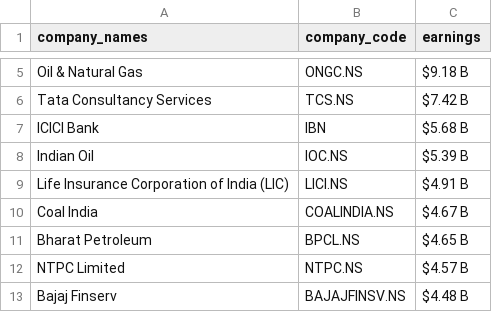
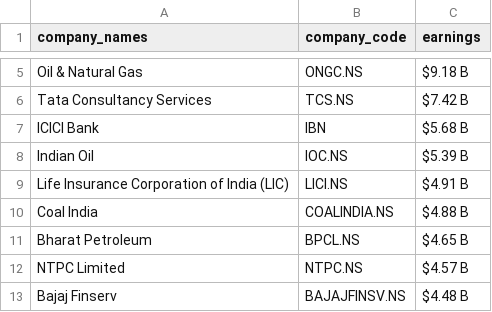
Before and after one commit to celestialassault00000/Personal_Portfolio, a CSV file: Data/2023-12/earnings.csv, drawn as a sheet; only a part is shown, gaps mark what is left out.

Commit message:
modified:   .gitignore 	modified:   Data/2023-12/dividend.csv 	modified:   Data/2023-12/earnings.csv 	modified:   Data/2023-12/market_cap.csv 	modified:   Data/2023-12/merged_data.csv 	modified:   Data/2023-12/p_e_ratio.csv 	new file:   Portfolio/april_portfolio.csv 	deleted:    Readme 	modified:   src/data_loader.py 	modified:   src/get_top_companies_based_on_return.py 	modified:   src/main.py 	modified:   src/scrapping_data.py

```diff
--- a/Data/2023-12/earnings.csv
+++ b/Data/2023-12/earnings.csv
@@ -9,3 +9,3 @@ Indian Oil,IOC.NS,$5.39 B
 Life Insurance Corporation of India (LIC),LICI.NS,$4.91 B
-Coal India,COALINDIA.NS,$4.67 B
+Coal India,COALINDIA.NS,$4.88 B
 Bharat Petroleum,BPCL.NS,$4.65 B
```
Also changed, not shown: Data/2023-12/dividend.csv, Data/2023-12/market_cap.csv, 9 other files.
